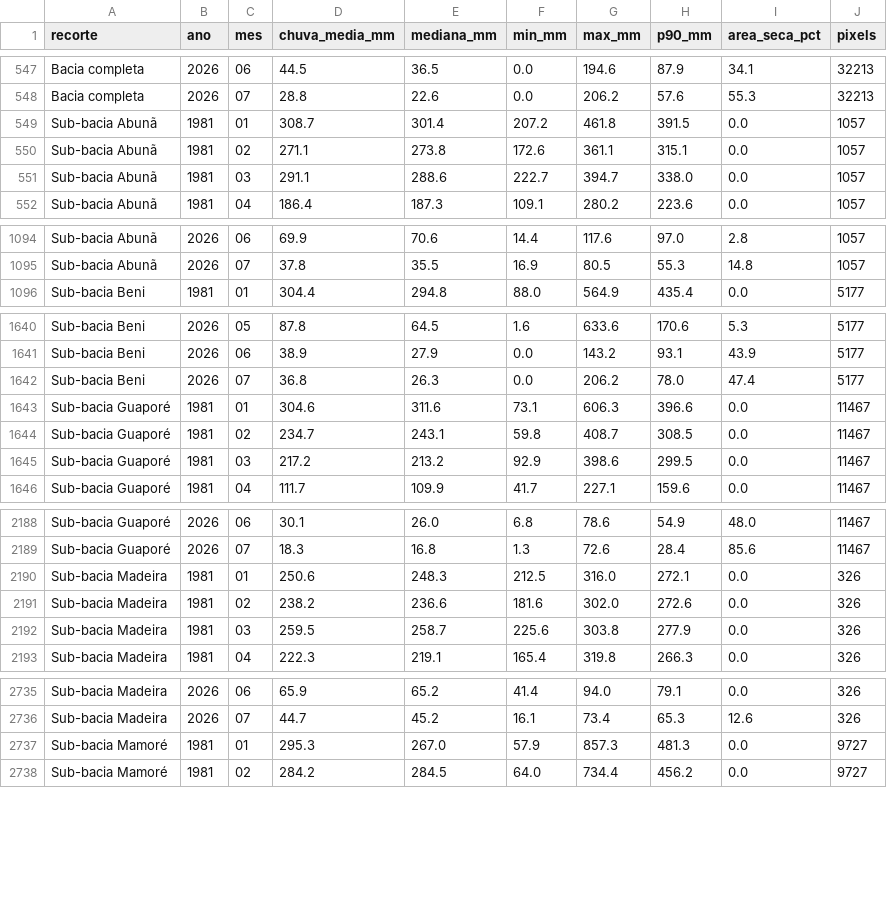
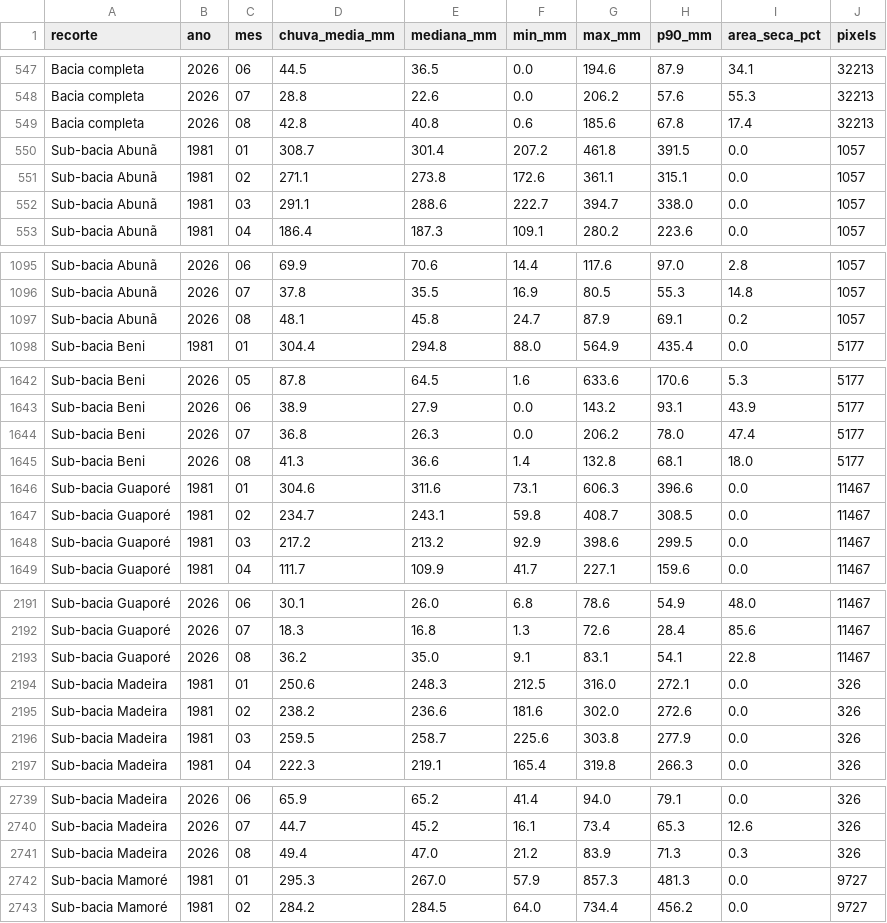
Before and after one commit to hidrologia-rha/chuva-madeira, a CSV file: serie_subbacias.csv, drawn as a sheet; only a part is shown, gaps mark what is left out; the diff covers the shown part only.

```diff
--- a/serie_subbacias.csv
+++ b/serie_subbacias.csv
@@ -548,2 +548,3 @@ recorte,ano,mes,chuva_media_mm,mediana_mm,min_mm,max_mm,p90_mm,area_seca_pct,pix
 "Bacia completa",2026,07,28.8,22.6,0.0,206.2,57.6,55.3,32213
+"Bacia completa",2026,08,42.8,40.8,0.6,185.6,67.8,17.4,32213
 "Sub-bacia Abunã",1981,01,308.7,301.4,207.2,461.8,391.5,0.0,1057
@@ -1095,2 +1096,3 @@ recorte,ano,mes,chuva_media_mm,mediana_mm,min_mm,max_mm,p90_mm,area_seca_pct,pix
 "Sub-bacia Abunã",2026,07,37.8,35.5,16.9,80.5,55.3,14.8,1057
+"Sub-bacia Abunã",2026,08,48.1,45.8,24.7,87.9,69.1,0.2,1057
 "Sub-bacia Beni",1981,01,304.4,294.8,88.0,564.9,435.4,0.0,5177
@@ -1642,2 +1644,3 @@ recorte,ano,mes,chuva_media_mm,mediana_mm,min_mm,max_mm,p90_mm,area_seca_pct,pix
 "Sub-bacia Beni",2026,07,36.8,26.3,0.0,206.2,78.0,47.4,5177
+"Sub-bacia Beni",2026,08,41.3,36.6,1.4,132.8,68.1,18.0,5177
 "Sub-bacia Guaporé",1981,01,304.6,311.6,73.1,606.3,396.6,0.0,11467
@@ -2189,2 +2192,3 @@ recorte,ano,mes,chuva_media_mm,mediana_mm,min_mm,max_mm,p90_mm,area_seca_pct,pix
 "Sub-bacia Guaporé",2026,07,18.3,16.8,1.3,72.6,28.4,85.6,11467
+"Sub-bacia Guaporé",2026,08,36.2,35.0,9.1,83.1,54.1,22.8,11467
 "Sub-bacia Madeira",1981,01,250.6,248.3,212.5,316.0,272.1,0.0,326
@@ -2736,2 +2740,3 @@ recorte,ano,mes,chuva_media_mm,mediana_mm,min_mm,max_mm,p90_mm,area_seca_pct,pix
 "Sub-bacia Madeira",2026,07,44.7,45.2,16.1,73.4,65.3,12.6,326
+"Sub-bacia Madeira",2026,08,49.4,47.0,21.2,83.9,71.3,0.3,326
 "Sub-bacia Mamoré",1981,01,295.3,267.0,57.9,857.3,481.3,0.0,9727
```
Also changed, not shown: 2 added rows elsewhere in this file, 15 other files.
